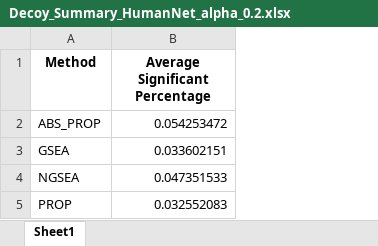
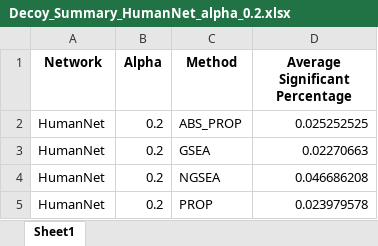
Before and after one commit to Yapibe/PEANUT, an Excel workbook: pipeline/Outputs/NGSEA/Summary/HumanNet/Decoy/alpha_0.2/Decoy_Summary_HumanNet_alpha_0.2.xlsx, sheet Sheet1, drawn as a sheet; values as stored, in another font and other column widths than the file's, no borders; addresses are those after the commit; the diff names each change by its address in the sheet, - before the commit and + after, or states it on an @@ line.

```diff
--- a/pipeline/Outputs/NGSEA/Summary/HumanNet/Decoy/alpha_0.2/Decoy_Summary_HumanNet_alpha_0.2.xlsx (sheet Sheet1)
+++ b/pipeline/Outputs/NGSEA/Summary/HumanNet/Decoy/alpha_0.2/Decoy_Summary_HumanNet_alpha_0.2.xlsx (sheet Sheet1)
+column A (Network), rows 2-5: all HumanNet
+column B (Alpha), rows 2-5: all 0.2
-D2 (Average Significant Percentage): 0.054253472
+D2 (Average Significant Percentage): 0.025252525
-D3 (Average Significant Percentage): 0.033602151
+D3 (Average Significant Percentage): 0.02270663
-D4 (Average Significant Percentage): 0.047351533
+D4 (Average Significant Percentage): 0.046686208
-D5 (Average Significant Percentage): 0.032552083
+D5 (Average Significant Percentage): 0.023979578
```
Also changed, not shown: pipeline/Outputs/NGSEA/Summary/H_sapiens/Decoy/alpha_0.1/Decoy_Summary_H_sapiens_alpha_0.1.xlsx, pipeline/Outputs/NGSEA/Summary/H_sapiens/Decoy/alpha_0.2/Decoy_Summary_H_sapiens_alpha_0.2.xlsx, 36 other files.
